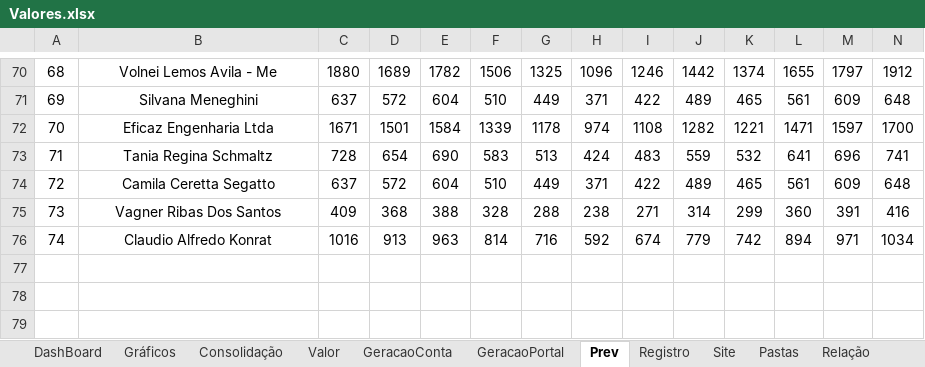
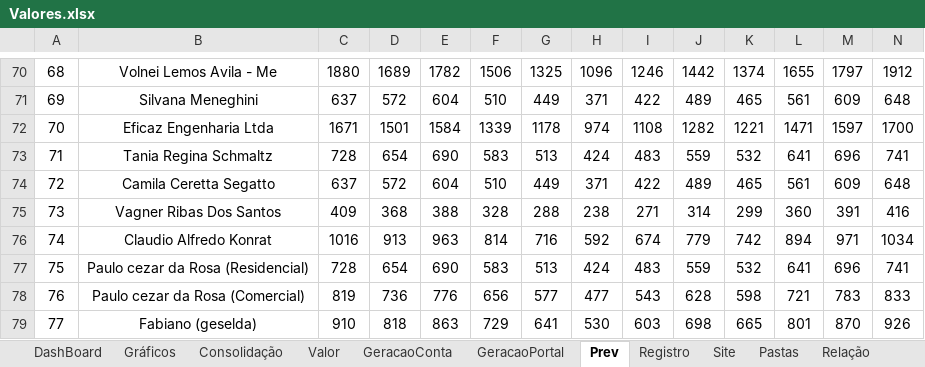
Before and after one commit to LeonardoFdSantos/AnalisesCodes, an Excel workbook: Organizar/Valores.xlsx, sheet Prev, drawn as a sheet; only a part is shown, gaps mark what is left out; values as stored, in another font and other column widths than the file's, no borders; rows hold the shown columns only; the diff names each change by its address in the sheet, - before the commit and + after, or states it on an @@ line.

```diff
--- a/Organizar/Valores.xlsx (sheet Prev)
+++ b/Organizar/Valores.xlsx (sheet Prev)
+row 77: 75 | Paulo cezar da Rosa (Residencial) | 728 | 654 | 690 | 583 | 513 | 424 | 483 | 559 | 532 | 641 | 696 | 741
+row 78: 76 | Paulo cezar da Rosa (Comercial) | 819 | 736 | 776 | 656 | 577 | 477 | 543 | 628 | 598 | 721 | 783 | 833
+row 79: 77 | Fabiano (geselda) | 910 | 818 | 863 | 729 | 641 | 530 | 603 | 698 | 665 | 801 | 870 | 926
```
Also changed, not shown: sheet DashBoard, sheet Consolidação, sheet Relação, sheet Valor, sheet Registro, sheet GeracaoConta, 2 more sheets, other sheet tabs, formulas that keep their value, charts or pictures, 5 other files.
